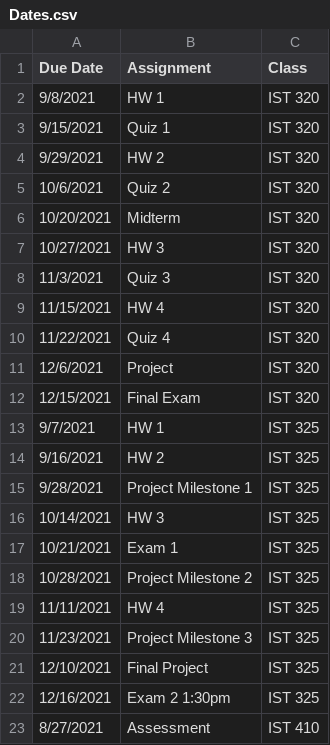
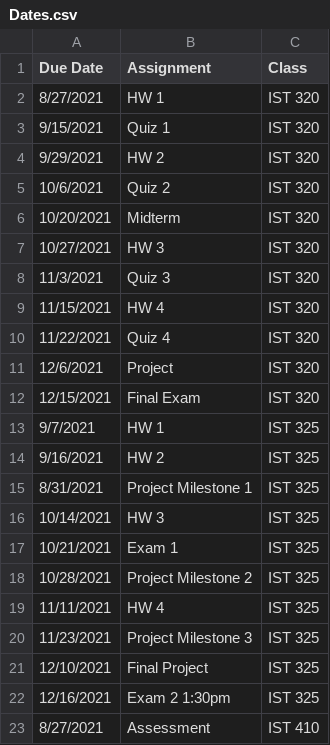
Before and after one commit to jdierks26/AutomatedTextReminders, a CSV file: Dates.csv, drawn as a sheet.

Commit message:
Add files via upload

```diff
--- a/Dates.csv
+++ b/Dates.csv
@@ -1,3 +1,3 @@
 Due Date,Assignment,Class
-9/8/2021,HW 1,IST 320
+8/27/2021,HW 1,IST 320
 9/15/2021,Quiz 1,IST 320
@@ -14,3 +14,3 @@
 9/16/2021,HW 2,IST 325
-9/28/2021,Project Milestone 1,IST 325
+8/31/2021,Project Milestone 1,IST 325
 10/14/2021,HW 3,IST 325
```
